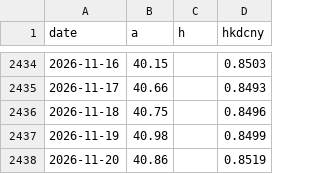
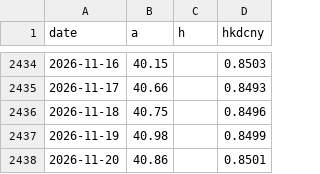
Before and after one commit to caplaoban-tech/caplaoban-tech.github.io, a CSV file: data/history/000651_px.csv, drawn as a sheet; only a part is shown, gaps mark what is left out.

```diff
--- a/data/history/000651_px.csv
+++ b/data/history/000651_px.csv
@@ -2437,2 +2437,2 @@ date,a,h,hkdcny
 2026-11-19,40.98,,0.8499
-2026-11-20,40.86,,0.8519
+2026-11-20,40.86,,0.8501
```
Also changed, not shown: data/history/3898_px.csv, data/history/6690_px.csv, 15 other files.
